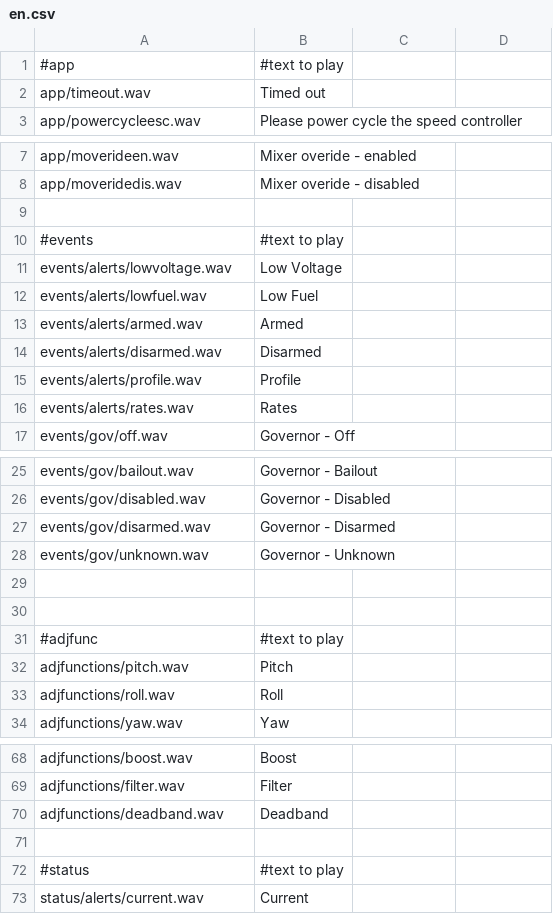
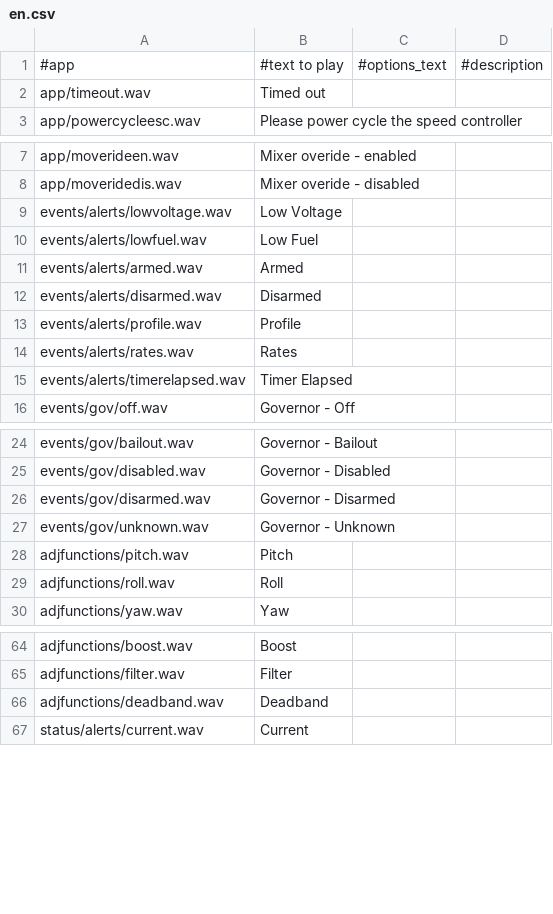
Before and after one commit to robthomson/rotorflight-lua-ethos-suite, a CSV file: bin/sound-generator/en.csv, drawn as a sheet; only a part is shown, gaps mark what is left out.

```diff
--- a/bin/sound-generator/en.csv
+++ b/bin/sound-generator/en.csv
@@ -1,2 +1,2 @@
-#app,#text to play
+#app,#text to play,#options_text,#description
 app/timeout.wav,Timed out,,
@@ -8,4 +8,2 @@ app/moverideen.wav,Mixer overide - enabled,,
 app/moveridedis.wav,Mixer overide - disabled,,
-
-#events,#text to play
 events/alerts/lowvoltage.wav,Low Voltage,,
@@ -16,2 +14,3 @@ events/alerts/profile.wav,Profile,,
 events/alerts/rates.wav,Rates,,
+events/alerts/timerelapsed.wav,Timer Elapsed,,
 events/gov/off.wav,Governor - Off,,
@@ -28,5 +27,2 @@ events/gov/disarmed.wav,Governor - Disarmed,,
 events/gov/unknown.wav,Governor - Unknown,,
-
-
-#adjfunc,#text to play
 adjfunctions/pitch.wav,Pitch,,
@@ -70,4 +66,2 @@ adjfunctions/filter.wav,Filter,,
 adjfunctions/deadband.wav,Deadband,,
-
-#status,#text to play
 status/alerts/current.wav,Current,,
```
Also changed, not shown: bin/sound-generator/de.csv, bin/sound-generator/es.csv, 16 other files.
